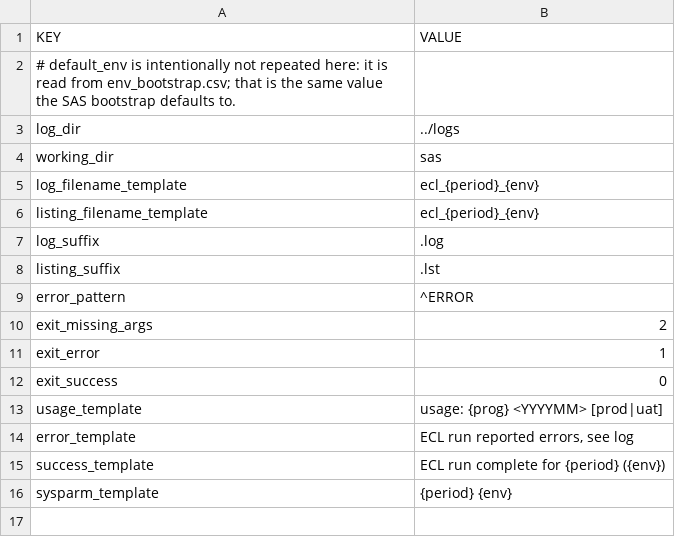
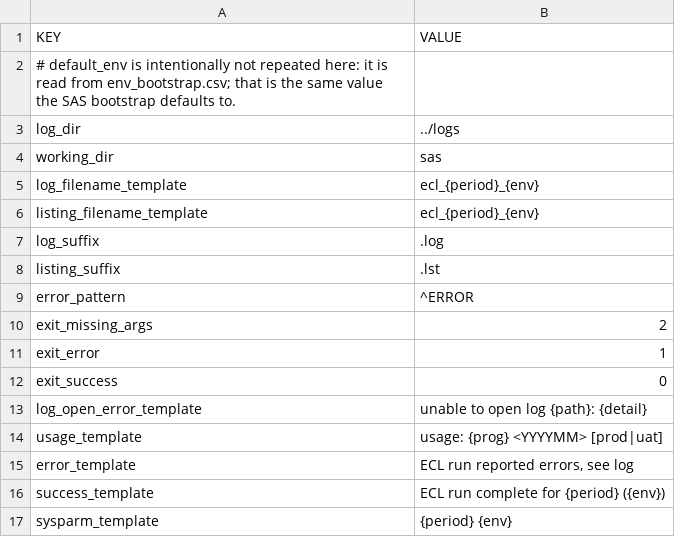
Before and after one commit to caitlynhughes7-ops/northgate-bank-risk-engine, a CSV file: config/rules/job_orchestration.csv, drawn as a sheet; the diff names each change by its address in the sheet, - before the commit and + after, or states it on an @@ line.

```diff
--- a/config/rules/job_orchestration.csv
+++ b/config/rules/job_orchestration.csv
+row 13: log_open_error_template | unable to open log {path}: {detail}
```
Also changed, not shown: 3 other files.
